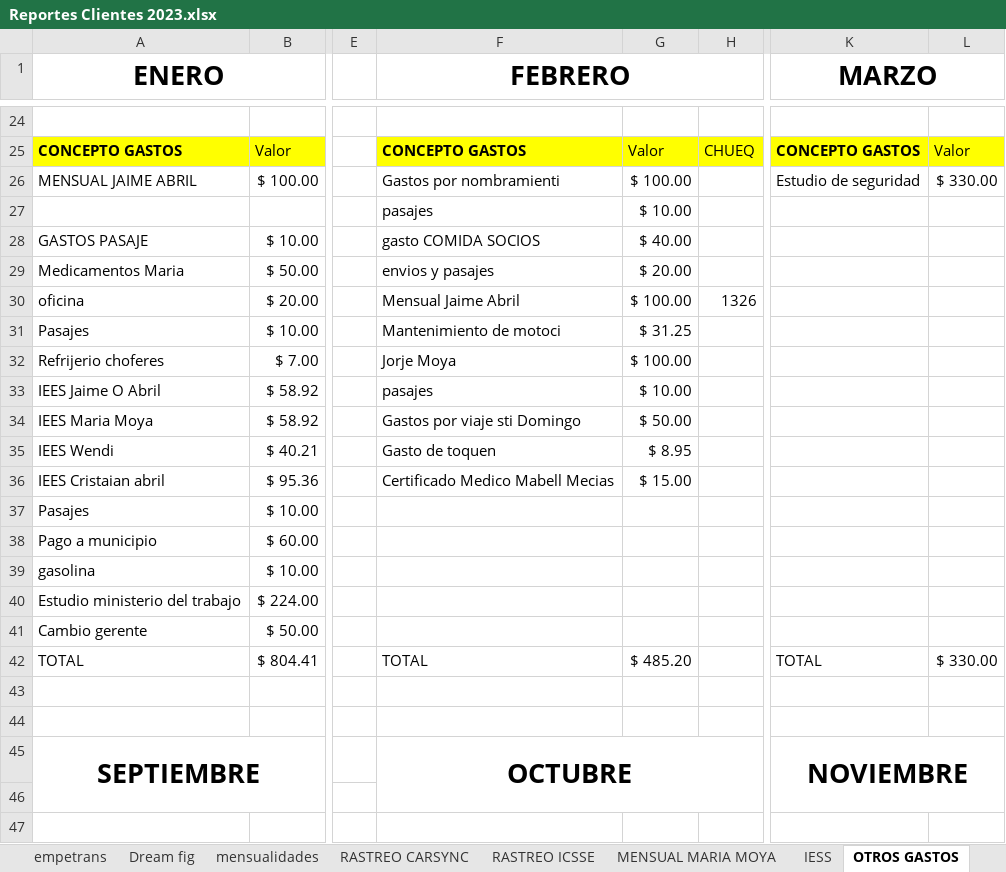
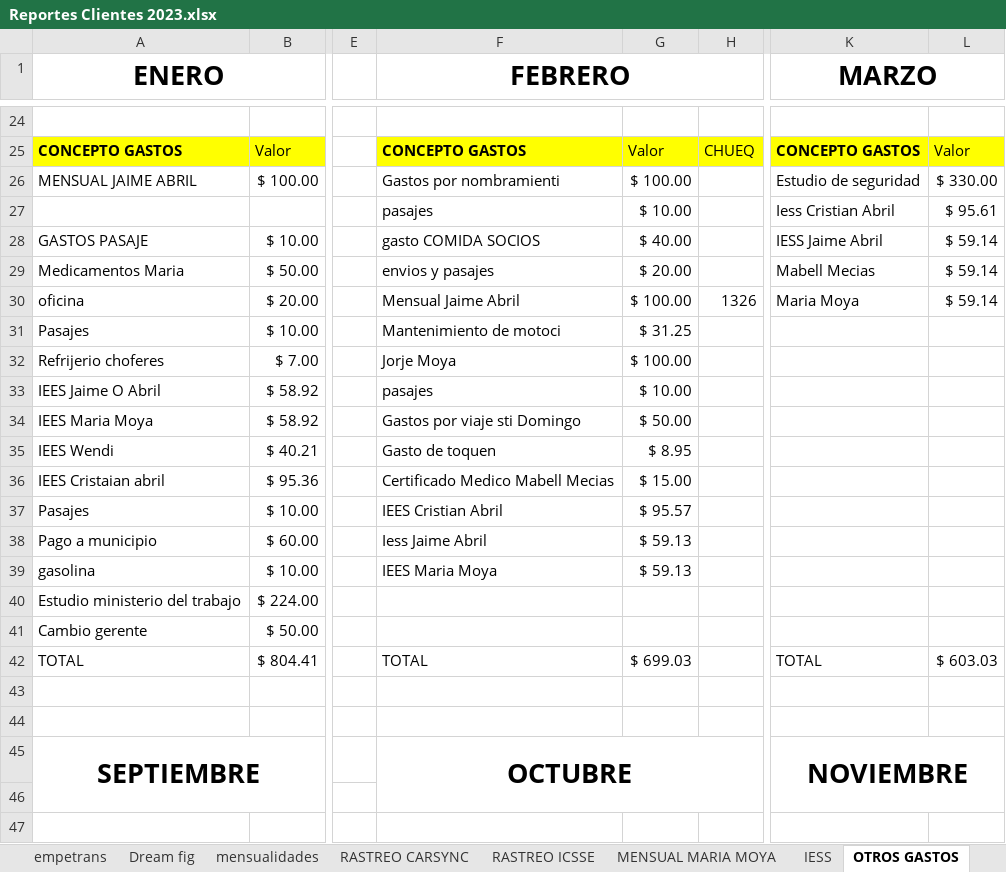
Before and after one commit to ABRILTRANS/OFICINA, an Excel workbook: DOC 2023/Reportes Clientes 2023.xlsx, sheet OTROS GASTOS, drawn as a sheet; only a part is shown, gaps mark what is left out; values as stored, in another font and other column widths than the file's, no borders; the diff names each change by its address in the sheet, - before the commit and + after, or states it on an @@ line.

```diff
--- a/DOC 2023/Reportes Clientes 2023.xlsx (sheet OTROS GASTOS)
+++ b/DOC 2023/Reportes Clientes 2023.xlsx (sheet OTROS GASTOS)
-K27 (MARZO): (empty)
+K27 (MARZO): Iess Cristian Abril
-L27: (empty)
+L27: $ 95.61
-K28 (MARZO): (empty)
+K28 (MARZO): IESS Jaime Abril
-L28:L30: (empty)
+L28:L30: $ 59.14
-K29 (MARZO): (empty)
+K29 (MARZO): Mabell Mecias
-K30 (MARZO): (empty)
+K30 (MARZO): Maria Moya
-F37 (FEBRERO): (empty)
+F37 (FEBRERO): IEES Cristian Abril
-G37: (empty)
+G37: $ 95.57
-F38 (FEBRERO): (empty)
+F38 (FEBRERO): Iess Jaime Abril
-G38:G39: (empty)
+G38:G39: $ 59.13
-F39 (FEBRERO): (empty)
+F39 (FEBRERO): IEES Maria Moya
-G42: $ 485.20
+G42: $ 699.03
-L42: $ 330.00
+L42: $ 603.03
```
Also changed, not shown: sheet Hoja1, sheet agripac, sheet IESS, sheet mensualidades, sheet MENSUAL MARIA MOYA, sheet utilidad, 3 more sheets, 2 other files.
